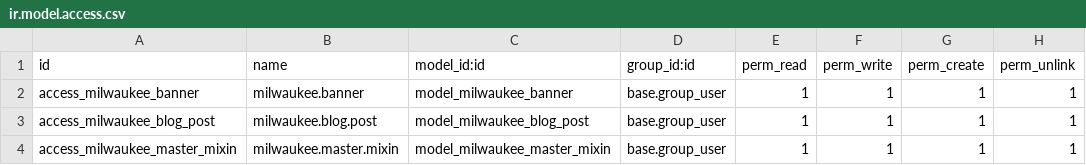
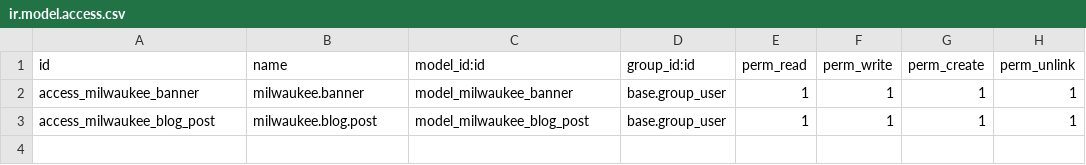
Before and after one commit to hivongseth2/HLV-odoo-crm, a CSV file: custom_addons/hlv_milwaukee_embedded/security/ir.model.access.csv, drawn as a sheet; the diff names each change by its address in the sheet, - before the commit and + after, or states it on an @@ line.

Commit message:
feat: refactor Milwaukee views UI and remove obsolete access control
- Remove ACE widget from specs/gallery fields for improved performance
- Relocate sync button from header to Website Mapping group
- Replace deprecated chatter tag with explicit follower/activity/message fields
- Fix domain filter to check for False instead of 0 for milwaukee_id
- Remove web_icon attribute and obsolete master mixin access rule

```diff
--- a/custom_addons/hlv_milwaukee_embedded/security/ir.model.access.csv
+++ b/custom_addons/hlv_milwaukee_embedded/security/ir.model.access.csv
-row 4: access_milwaukee_master_mixin | milwaukee.master.mixin | model_milwaukee_master_mixin | base.group_user | 1 | 1 | 1 | 1
```
Also changed, not shown: 2 other files.
